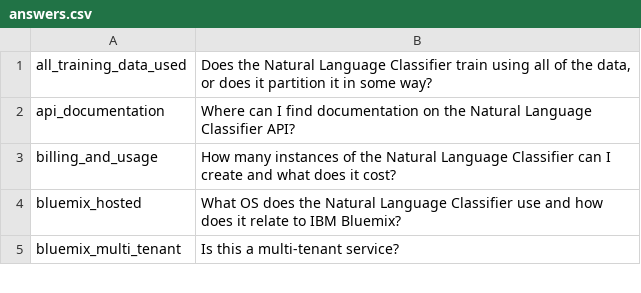
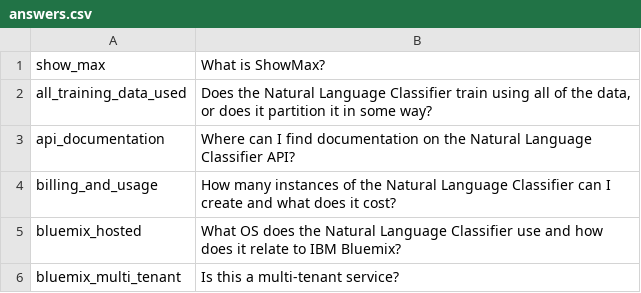
Before and after one commit to l3ok/questions-with-classifier-ega, a CSV file: questions-with-classifier-ega-war/src/main/resources/answers.csv, drawn as a sheet; only a part is shown.

Commit message:
training the classifier with question&answers pertaining to multichoice

```diff
--- a/questions-with-classifier-ega-war/src/main/resources/answers.csv
+++ b/questions-with-classifier-ega-war/src/main/resources/answers.csv
@@ -1 +1,2 @@
+show_max,"What is ShowMax?"
 all_training_data_used,"Does the Natural Language Classifier train using all of the data, or does it partition it in some way?"
```
Also changed, not shown: questions-with-classifier-ega-war/src/main/resources/questions.csv, 2 other files.
